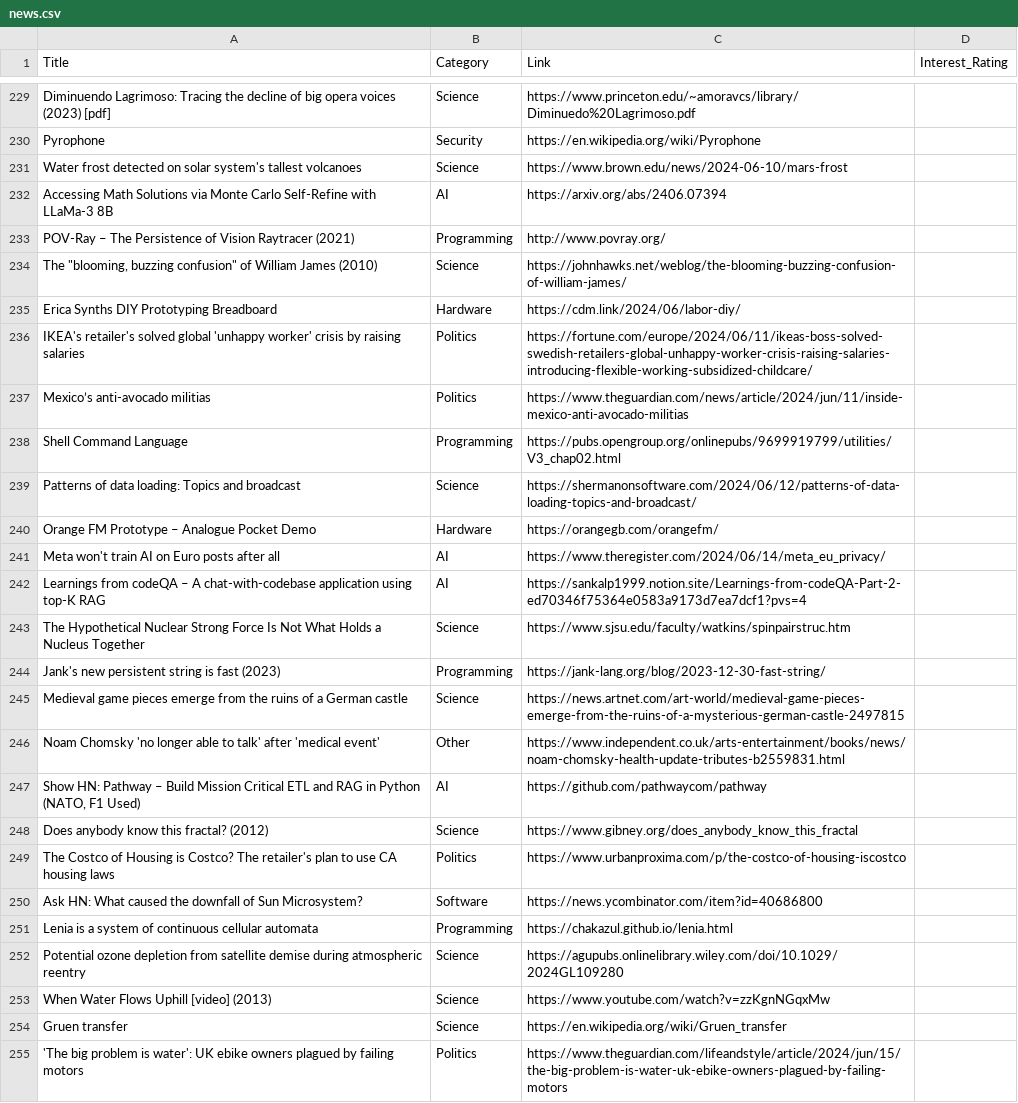
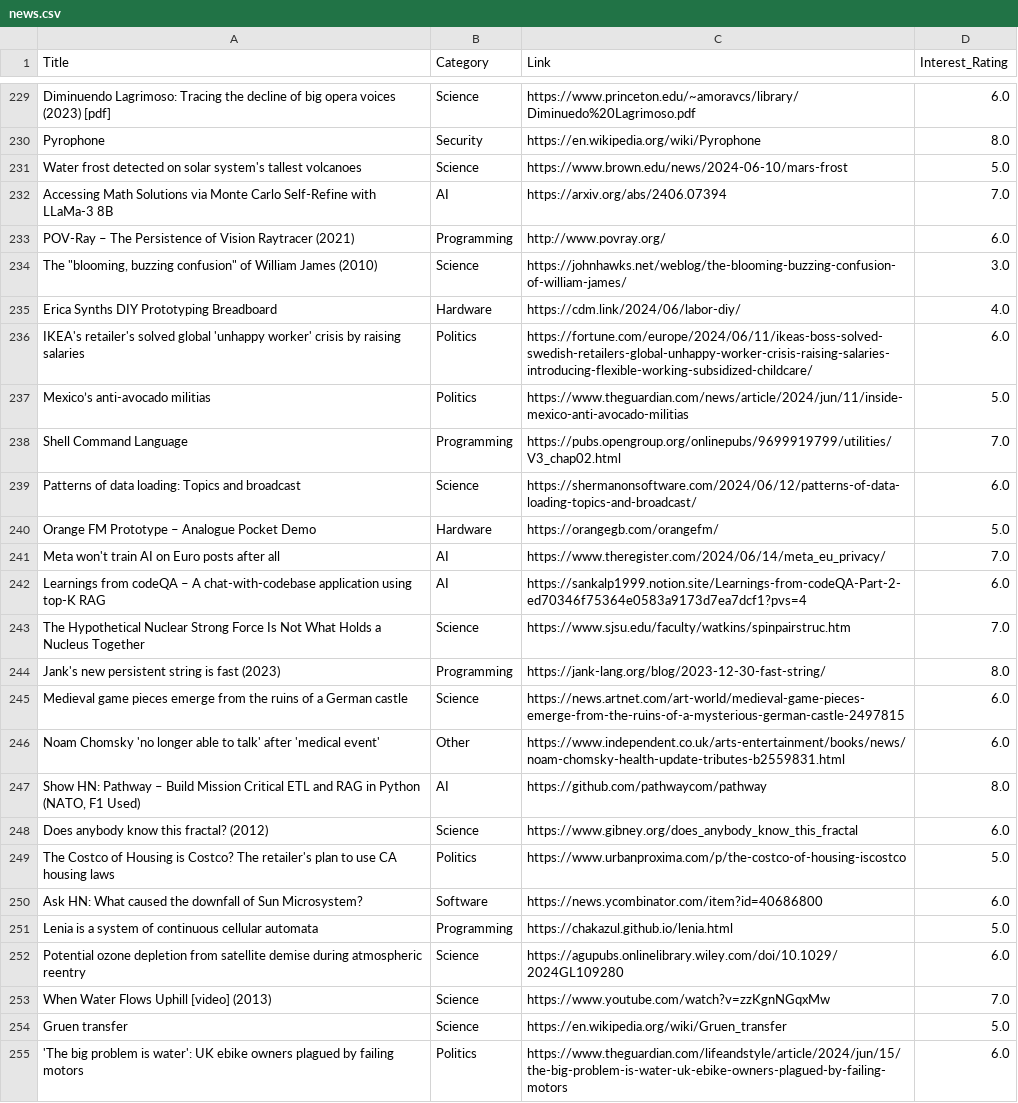
Before and after one commit to NxtPerfect/hacker-news-picker, a CSV file: data/news.csv, drawn as a sheet; only a part is shown, gaps mark what is left out; the diff covers the shown part only; the diff names each change by its address in the sheet, - before the commit and + after, or states it on an @@ line.

```diff
--- a/data/news.csv
+++ b/data/news.csv
-D229 (Interest_Rating): (empty)
+D229 (Interest_Rating): 6.0
-D230 (Interest_Rating): (empty)
+D230 (Interest_Rating): 8.0
-D231 (Interest_Rating): (empty)
+D231 (Interest_Rating): 5.0
-D232 (Interest_Rating): (empty)
+D232 (Interest_Rating): 7.0
-D233 (Interest_Rating): (empty)
+D233 (Interest_Rating): 6.0
-D234 (Interest_Rating): (empty)
+D234 (Interest_Rating): 3.0
-D235 (Interest_Rating): (empty)
+D235 (Interest_Rating): 4.0
-D236 (Interest_Rating): (empty)
+D236 (Interest_Rating): 6.0
-D237 (Interest_Rating): (empty)
+D237 (Interest_Rating): 5.0
-D238 (Interest_Rating): (empty)
+D238 (Interest_Rating): 7.0
-D239 (Interest_Rating): (empty)
+D239 (Interest_Rating): 6.0
-D240 (Interest_Rating): (empty)
+D240 (Interest_Rating): 5.0
-D241 (Interest_Rating): (empty)
+D241 (Interest_Rating): 7.0
-D242 (Interest_Rating): (empty)
+D242 (Interest_Rating): 6.0
-D243 (Interest_Rating): (empty)
+D243 (Interest_Rating): 7.0
-D244 (Interest_Rating): (empty)
+D244 (Interest_Rating): 8.0
-D245:D246 (Interest_Rating): (empty)
+D245:D246 (Interest_Rating): 6.0
-D247 (Interest_Rating): (empty)
+D247 (Interest_Rating): 8.0
-D248 (Interest_Rating): (empty)
+D248 (Interest_Rating): 6.0
-D249 (Interest_Rating): (empty)
+D249 (Interest_Rating): 5.0
-D250 (Interest_Rating): (empty)
+D250 (Interest_Rating): 6.0
-D251 (Interest_Rating): (empty)
+D251 (Interest_Rating): 5.0
-D252 (Interest_Rating): (empty)
+D252 (Interest_Rating): 6.0
-D253 (Interest_Rating): (empty)
+D253 (Interest_Rating): 7.0
-D254 (Interest_Rating): (empty)
+D254 (Interest_Rating): 5.0
-D255 (Interest_Rating): (empty)
+D255 (Interest_Rating): 6.0
```
Also changed, not shown: 66 edited cells elsewhere in this file, 6 other files.
